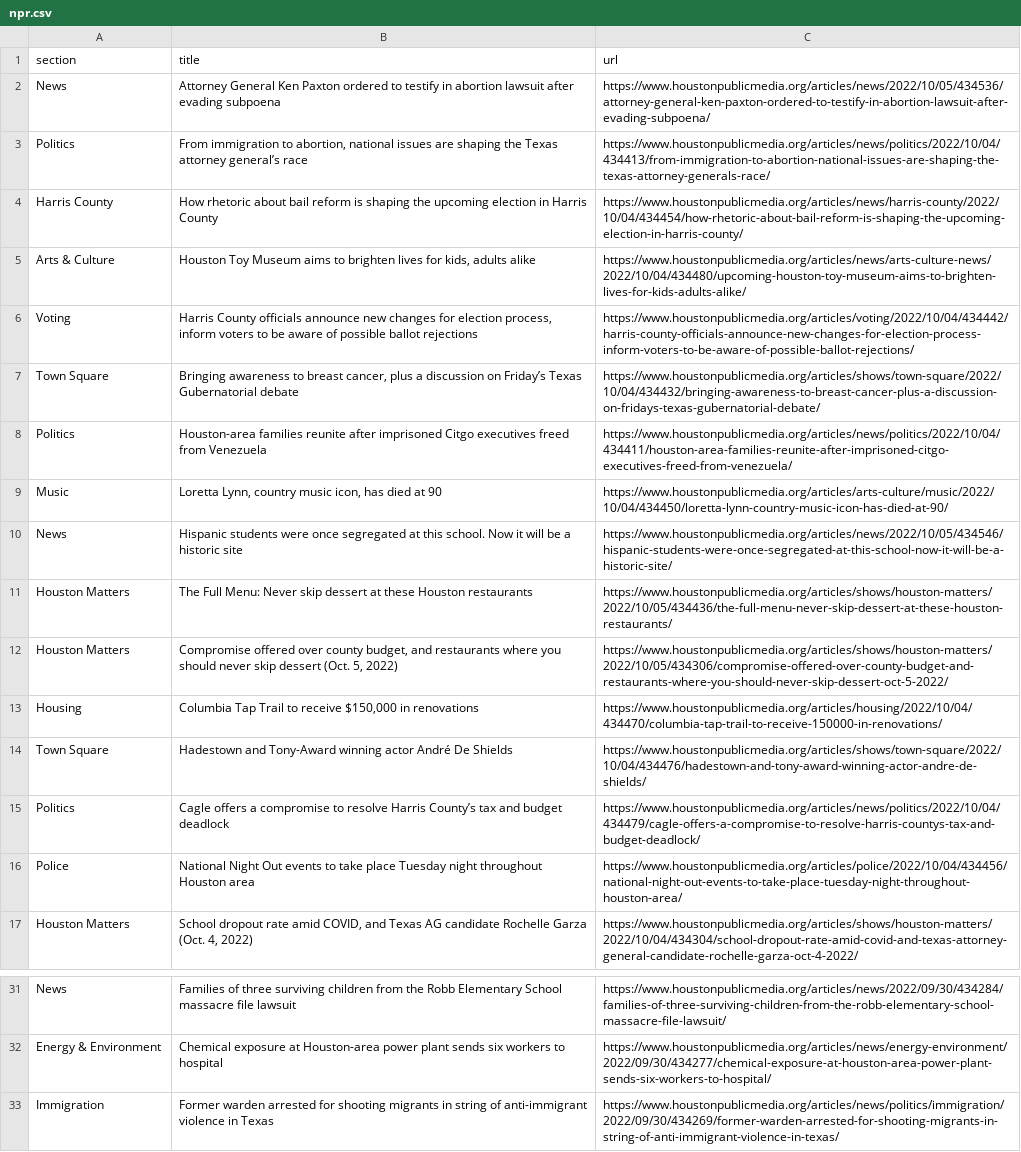
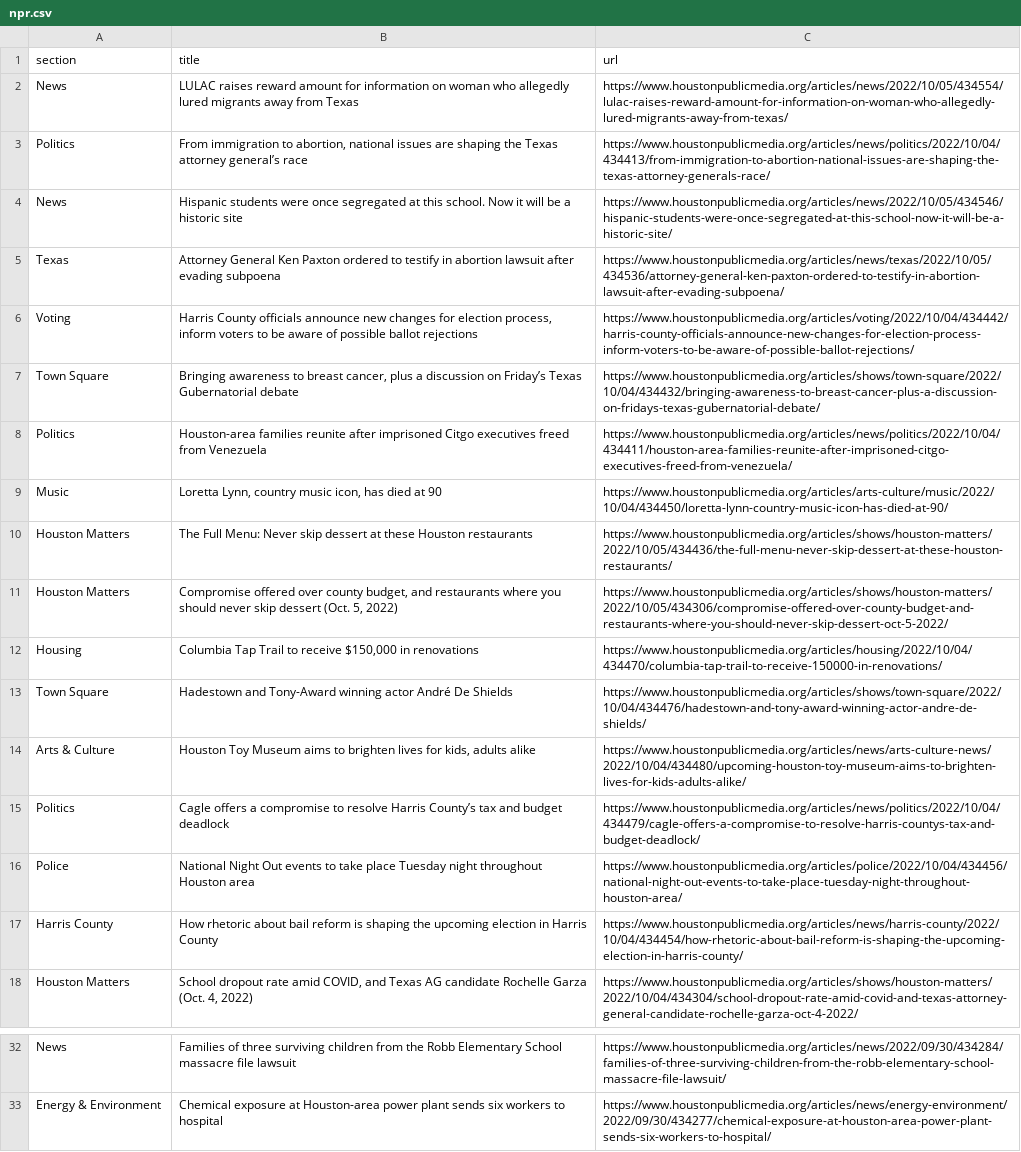
Before and after one commit to jessieblaeser/Autoscraper-Houston-NPR, a CSV file: npr.csv, drawn as a sheet; only a part is shown, gaps mark what is left out.

```diff
--- a/npr.csv
+++ b/npr.csv
@@ -1,6 +1,6 @@
 section,title,url
-News,Attorney General Ken Paxton ordered to testify in abortion lawsuit after evading subpoena,https://www.houstonpublicmedia.org/articles/news/2022/10/05/434536/attorney-general-ken-paxton-ordered-to-testify-in-abortion-lawsuit-after-evading-subpoena/
+News,LULAC raises reward amount for information on woman who allegedly lured migrants away from Texas,https://www.houstonpublicmedia.org/articles/news/2022/10/05/434554/lulac-raises-reward-amount-for-information-on-woman-who-allegedly-lured-migrants-away-from-texas/
 Politics,"From immigration to abortion, national issues are shaping the Texas attorney general’s race",https://www.houstonpublicmedia.org/articles/news/politics/2022/10/04/434413/from-immigration-to-abortion-national-issues-are-shaping-the-texas-attorney-generals-race/
-Harris County,How rhetoric about bail reform is shaping the upcoming election in Harris County,https://www.houstonpublicmedia.org/articles/news/harris-county/2022/10/04/434454/how-rhetoric-about-bail-reform-is-shaping-the-upcoming-election-in-harris-county/
-Arts & Culture,"Houston Toy Museum aims to brighten lives for kids, adults alike",https://www.houstonpublicmedia.org/articles/news/arts-culture-news/2022/10/04/434480/upcoming-houston-toy-museum-aims-to-brighten-lives-for-kids-adults-alike/
+News,Hispanic students were once segregated at this school. Now it will be a historic site,https://www.houstonpublicmedia.org/articles/news/2022/10/05/434546/hispanic-students-were-once-segregated-at-this-school-now-it-will-be-a-historic-site/
+Texas,Attorney General Ken Paxton ordered to testify in abortion lawsuit after evading subpoena,https://www.houstonpublicmedia.org/articles/news/texas/2022/10/05/434536/attorney-general-ken-paxton-ordered-to-testify-in-abortion-lawsuit-after-evading-subpoena/
 Voting,"Harris County officials announce new changes for election process, inform voters to be aware of possible ballot rejections",https://www.houstonpublicmedia.org/articles/voting/2022/10/04/434442/harris-county-officials-announce-new-changes-for-election-process-inform-voters-to-be-aware-of-possible-ballot-rejections/
@@ -9,3 +9,2 @@ Politics,Houston-area families reunite after imprisoned Citgo executives freed f
 Music,"Loretta Lynn, country music icon, has died at 90",https://www.houstonpublicmedia.org/articles/arts-culture/music/2022/10/04/434450/loretta-lynn-country-music-icon-has-died-at-90/
-News,Hispanic students were once segregated at this school. Now it will be a historic site,https://www.houstonpublicmedia.org/articles/news/2022/10/05/434546/hispanic-students-were-once-segregated-at-this-school-now-it-will-be-a-historic-site/
 Houston Matters,The Full Menu: Never skip dessert at these Houston restaurants,https://www.houstonpublicmedia.org/articles/shows/houston-matters/2022/10/05/434436/the-full-menu-never-skip-dessert-at-these-houston-restaurants/
@@ -14,4 +13,6 @@ Housing,"Columbia Tap Trail to receive $150,000 in renovations",https://www.hous
 Town Square,Hadestown and Tony-Award winning actor André De Shields,https://www.houstonpublicmedia.org/articles/shows/town-square/2022/10/04/434476/hadestown-and-tony-award-winning-actor-andre-de-shields/
+Arts & Culture,"Houston Toy Museum aims to brighten lives for kids, adults alike",https://www.houstonpublicmedia.org/articles/news/arts-culture-news/2022/10/04/434480/upcoming-houston-toy-museum-aims-to-brighten-lives-for-kids-adults-alike/
 Politics,Cagle offers a compromise to resolve Harris County’s tax and budget deadlock,https://www.houstonpublicmedia.org/articles/news/politics/2022/10/04/434479/cagle-offers-a-compromise-to-resolve-harris-countys-tax-and-budget-deadlock/
 Police,National Night Out events to take place Tuesday night throughout Houston area,https://www.houstonpublicmedia.org/articles/police/2022/10/04/434456/national-night-out-events-to-take-place-tuesday-night-throughout-houston-area/
+Harris County,How rhetoric about bail reform is shaping the upcoming election in Harris County,https://www.houstonpublicmedia.org/articles/news/harris-county/2022/10/04/434454/how-rhetoric-about-bail-reform-is-shaping-the-upcoming-election-in-harris-county/
 Houston Matters,"School dropout rate amid COVID, and Texas AG candidate Rochelle Garza (Oct. 4, 2022)",https://www.houstonpublicmedia.org/articles/shows/houston-matters/2022/10/04/434304/school-dropout-rate-amid-covid-and-texas-attorney-general-candidate-rochelle-garza-oct-4-2022/
@@ -32,2 +33 @@ News,Families of three surviving children from the Robb Elementary School massac
 Energy & Environment,Chemical exposure at Houston-area power plant sends six workers to hospital,https://www.houstonpublicmedia.org/articles/news/energy-environment/2022/09/30/434277/chemical-exposure-at-houston-area-power-plant-sends-six-workers-to-hospital/
-Immigration,Former warden arrested for shooting migrants in string of anti-immigrant violence in Texas,https://www.houstonpublicmedia.org/articles/news/politics/immigration/2022/09/30/434269/former-warden-arrested-for-shooting-migrants-in-string-of-anti-immigrant-violence-in-texas/
```
